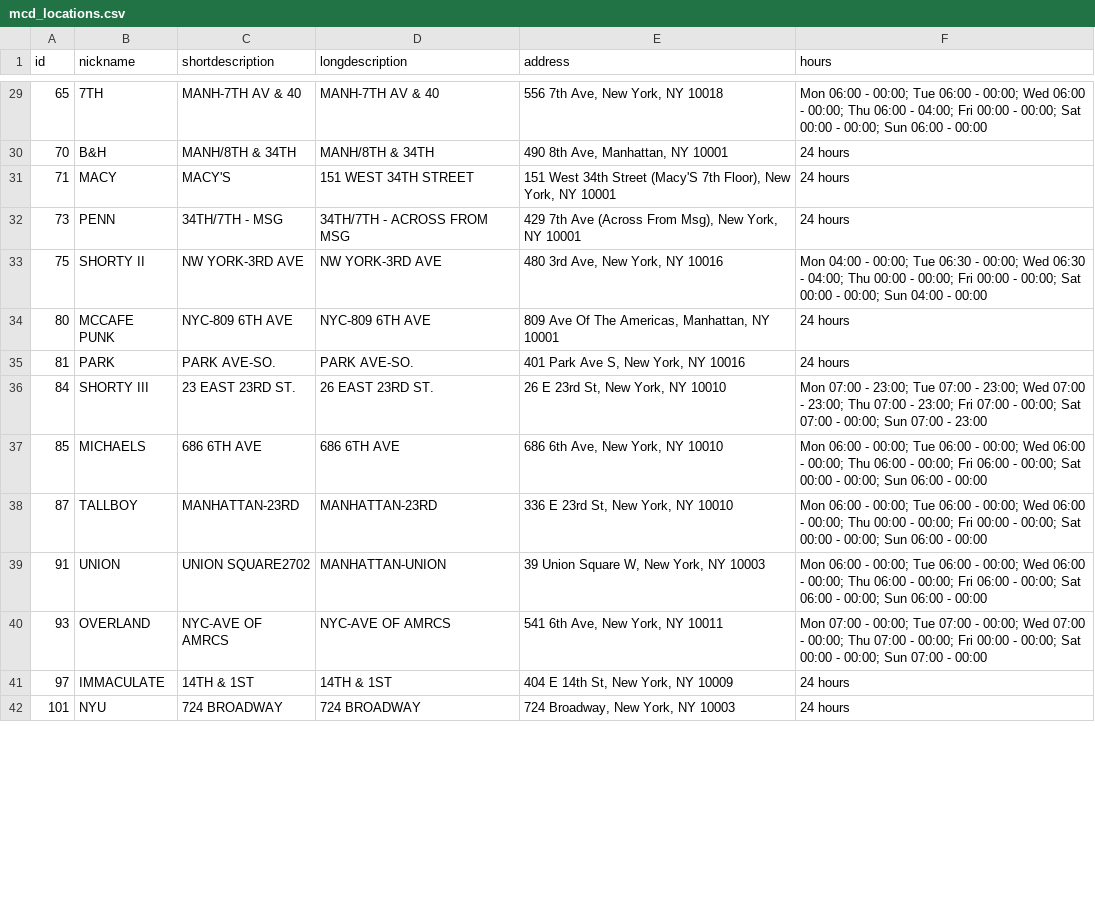
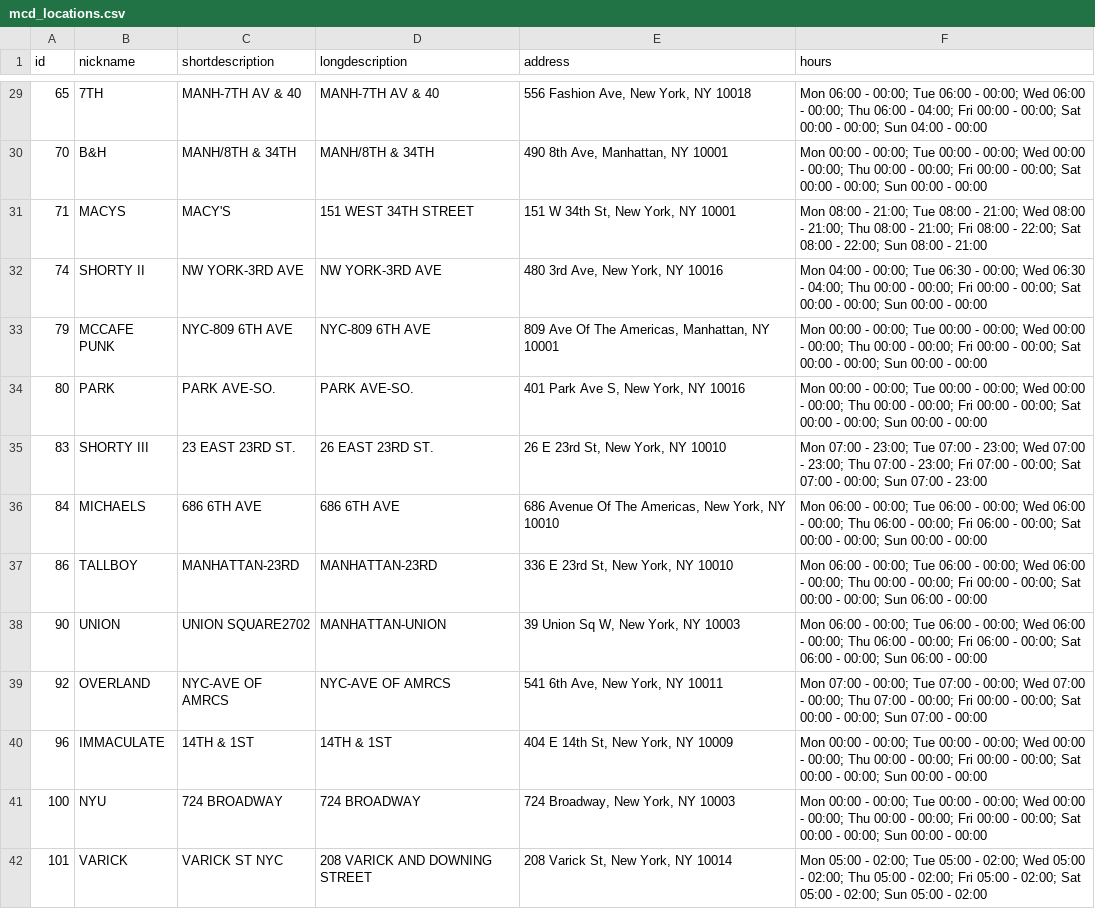
Before and after one commit to windmountain/mctrot, a CSV file: website/data/mcd_locations.csv, drawn as a sheet; only a part is shown, gaps mark what is left out; the diff covers the shown part only.

```diff
--- a/website/data/mcd_locations.csv
+++ b/website/data/mcd_locations.csv
@@ -29,14 +29,14 @@ id,nickname,shortdescription,longdescription,address,hours
-65,7TH,MANH-7TH AV & 40,MANH-7TH AV & 40,"556 7th Ave, New York, NY 10018",Mon 06:00 - 00:00; Tue 06:00 - 00:00; Wed 06:00 - 00:00; Thu 06:00 - 04:00; Fri 00:00 - 00:00; Sat 00:00 - 00:00; Sun 06:00 - 00:00
-70,B&H,MANH/8TH & 34TH,MANH/8TH & 34TH,"490 8th Ave, Manhattan, NY 10001",24 hours
-71,MACY,MACY'S,151 WEST 34TH STREET,"151 West 34th Street (Macy'S 7th Floor), New York, NY 10001",24 hours
-73,PENN,34TH/7TH - MSG,34TH/7TH - ACROSS FROM MSG,"429 7th Ave (Across From Msg), New York, NY 10001",24 hours
-75,SHORTY II,NW YORK-3RD AVE,NW YORK-3RD AVE,"480 3rd Ave, New York, NY 10016",Mon 04:00 - 00:00; Tue 06:30 - 00:00; Wed 06:30 - 04:00; Thu 00:00 - 00:00; Fri 00:00 - 00:00; Sat 00:00 - 00:00; Sun 04:00 - 00:00
-80,MCCAFE PUNK,NYC-809 6TH AVE,NYC-809 6TH AVE,"809 Ave Of The Americas, Manhattan, NY 10001",24 hours
-81,PARK,PARK AVE-SO.,PARK AVE-SO.,"401 Park Ave S, New York, NY 10016",24 hours
-84,SHORTY III,23 EAST 23RD ST.,26 EAST 23RD ST.,"26 E 23rd St, New York, NY 10010",Mon 07:00 - 23:00; Tue 07:00 - 23:00; Wed 07:00 - 23:00; Thu 07:00 - 23:00; Fri 07:00 - 00:00; Sat 07:00 - 00:00; Sun 07:00 - 23:00
-85,MICHAELS,686 6TH AVE,686 6TH AVE,"686 6th Ave, New York, NY 10010",Mon 06:00 - 00:00; Tue 06:00 - 00:00; Wed 06:00 - 00:00; Thu 06:00 - 00:00; Fri 06:00 - 00:00; Sat 00:00 - 00:00; Sun 06:00 - 00:00
-87,TALLBOY,MANHATTAN-23RD,MANHATTAN-23RD,"336 E 23rd St, New York, NY 10010",Mon 06:00 - 00:00; Tue 06:00 - 00:00; Wed 06:00 - 00:00; Thu 00:00 - 00:00; Fri 00:00 - 00:00; Sat 00:00 - 00:00; Sun 06:00 - 00:00
-91,UNION,UNION SQUARE2702,MANHATTAN-UNION,"39 Union Square W, New York, NY 10003",Mon 06:00 - 00:00; Tue 06:00 - 00:00; Wed 06:00 - 00:00; Thu 06:00 - 00:00; Fri 06:00 - 00:00; Sat 06:00 - 00:00; Sun 06:00 - 00:00
-93,OVERLAND,NYC-AVE OF AMRCS,NYC-AVE OF AMRCS,"541 6th Ave, New York, NY 10011",Mon 07:00 - 00:00; Tue 07:00 - 00:00; Wed 07:00 - 00:00; Thu 07:00 - 00:00; Fri 00:00 - 00:00; Sat 00:00 - 00:00; Sun 07:00 - 00:00
-97,IMMACULATE,14TH & 1ST,14TH & 1ST,"404 E 14th St, New York, NY 10009",24 hours
-101,NYU,724 BROADWAY,724 BROADWAY,"724 Broadway, New York, NY 10003",24 hours
+65,7TH,MANH-7TH AV & 40,MANH-7TH AV & 40,"556 Fashion Ave, New York, NY 10018",Mon 06:00 - 00:00; Tue 06:00 - 00:00; Wed 06:00 - 00:00; Thu 06:00 - 04:00; Fri 00:00 - 00:00; Sat 00:00 - 00:00; Sun 04:00 - 00:00
+70,B&H,MANH/8TH & 34TH,MANH/8TH & 34TH,"490 8th Ave, Manhattan, NY 10001",Mon 00:00 - 00:00; Tue 00:00 - 00:00; Wed 00:00 - 00:00; Thu 00:00 - 00:00; Fri 00:00 - 00:00; Sat 00:00 - 00:00; Sun 00:00 - 00:00
+71,MACYS,MACY'S,151 WEST 34TH STREET,"151 W 34th St, New York, NY 10001",Mon 08:00 - 21:00; Tue 08:00 - 21:00; Wed 08:00 - 21:00; Thu 08:00 - 21:00; Fri 08:00 - 22:00; Sat 08:00 - 22:00; Sun 08:00 - 21:00
+74,SHORTY II,NW YORK-3RD AVE,NW YORK-3RD AVE,"480 3rd Ave, New York, NY 10016",Mon 04:00 - 00:00; Tue 06:30 - 00:00; Wed 06:30 - 04:00; Thu 00:00 - 00:00; Fri 00:00 - 00:00; Sat 00:00 - 00:00; Sun 00:00 - 00:00
+79,MCCAFE PUNK,NYC-809 6TH AVE,NYC-809 6TH AVE,"809 Ave Of The Americas, Manhattan, NY 10001",Mon 00:00 - 00:00; Tue 00:00 - 00:00; Wed 00:00 - 00:00; Thu 00:00 - 00:00; Fri 00:00 - 00:00; Sat 00:00 - 00:00; Sun 00:00 - 00:00
+80,PARK,PARK AVE-SO.,PARK AVE-SO.,"401 Park Ave S, New York, NY 10016",Mon 00:00 - 00:00; Tue 00:00 - 00:00; Wed 00:00 - 00:00; Thu 00:00 - 00:00; Fri 00:00 - 00:00; Sat 00:00 - 00:00; Sun 00:00 - 00:00
+83,SHORTY III,23 EAST 23RD ST.,26 EAST 23RD ST.,"26 E 23rd St, New York, NY 10010",Mon 07:00 - 23:00; Tue 07:00 - 23:00; Wed 07:00 - 23:00; Thu 07:00 - 23:00; Fri 07:00 - 00:00; Sat 07:00 - 00:00; Sun 07:00 - 23:00
+84,MICHAELS,686 6TH AVE,686 6TH AVE,"686 Avenue Of The Americas, New York, NY 10010",Mon 06:00 - 00:00; Tue 06:00 - 00:00; Wed 06:00 - 00:00; Thu 06:00 - 00:00; Fri 06:00 - 00:00; Sat 00:00 - 00:00; Sun 00:00 - 00:00
+86,TALLBOY,MANHATTAN-23RD,MANHATTAN-23RD,"336 E 23rd St, New York, NY 10010",Mon 06:00 - 00:00; Tue 06:00 - 00:00; Wed 06:00 - 00:00; Thu 00:00 - 00:00; Fri 00:00 - 00:00; Sat 00:00 - 00:00; Sun 06:00 - 00:00
+90,UNION,UNION SQUARE2702,MANHATTAN-UNION,"39 Union Sq W, New York, NY 10003",Mon 06:00 - 00:00; Tue 06:00 - 00:00; Wed 06:00 - 00:00; Thu 06:00 - 00:00; Fri 06:00 - 00:00; Sat 06:00 - 00:00; Sun 06:00 - 00:00
+92,OVERLAND,NYC-AVE OF AMRCS,NYC-AVE OF AMRCS,"541 6th Ave, New York, NY 10011",Mon 07:00 - 00:00; Tue 07:00 - 00:00; Wed 07:00 - 00:00; Thu 07:00 - 00:00; Fri 00:00 - 00:00; Sat 00:00 - 00:00; Sun 07:00 - 00:00
+96,IMMACULATE,14TH & 1ST,14TH & 1ST,"404 E 14th St, New York, NY 10009",Mon 00:00 - 00:00; Tue 00:00 - 00:00; Wed 00:00 - 00:00; Thu 00:00 - 00:00; Fri 00:00 - 00:00; Sat 00:00 - 00:00; Sun 00:00 - 00:00
+100,NYU,724 BROADWAY,724 BROADWAY,"724 Broadway, New York, NY 10003",Mon 00:00 - 00:00; Tue 00:00 - 00:00; Wed 00:00 - 00:00; Thu 00:00 - 00:00; Fri 00:00 - 00:00; Sat 00:00 - 00:00; Sun 00:00 - 00:00
+101,VARICK,VARICK ST NYC,208 VARICK AND DOWNING STREET,"208 Varick St, New York, NY 10014",Mon 05:00 - 02:00; Tue 05:00 - 02:00; Wed 05:00 - 02:00; Thu 05:00 - 02:00; Fri 05:00 - 02:00; Sat 05:00 - 02:00; Sun 05:00 - 02:00
```
Also changed, not shown: 1 removed row and 53 edited cells elsewhere in this file, website/data/route_summary.csv, 35 other files.
